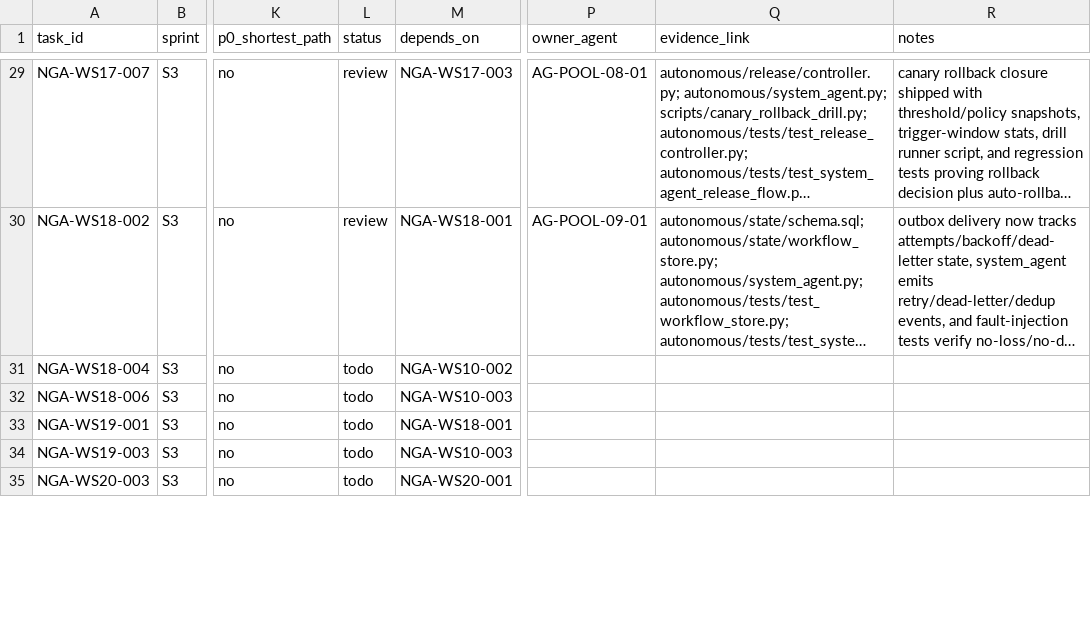
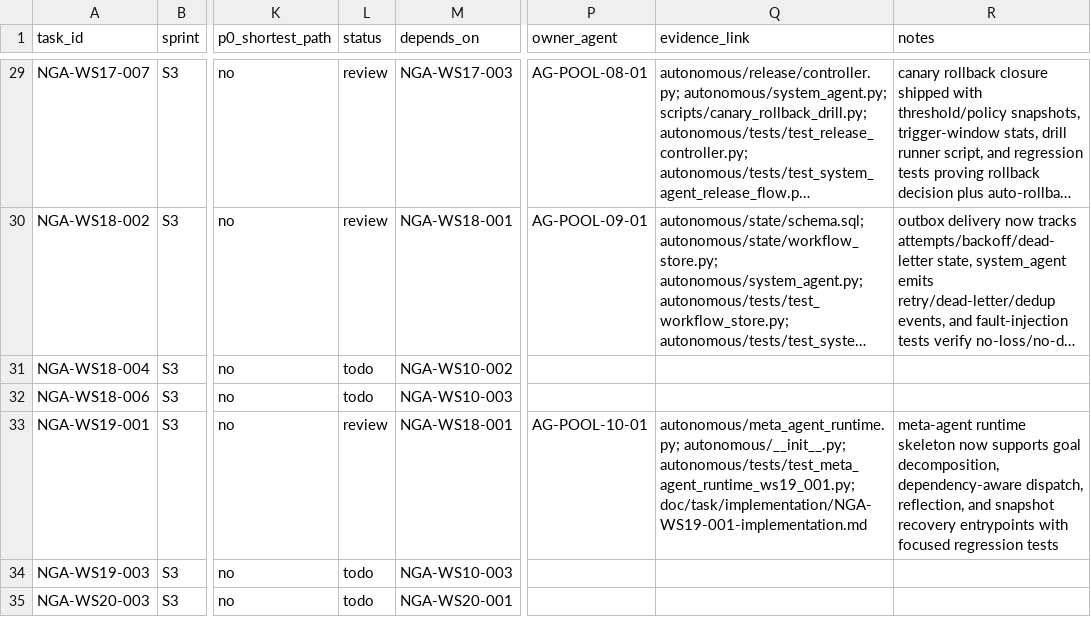
Before and after one commit to Yidhar/Embla_System, a CSV file: doc/task/09-execution-board.csv, drawn as a sheet; only a part is shown, gaps mark what is left out; long unchanged cells end in …; the diff names each change by its address in the sheet, - before the commit and + after, or states it on an @@ line.

Commit message:
feat: scaffold ws19-001 meta-agent runtime

```diff
--- a/doc/task/09-execution-board.csv
+++ b/doc/task/09-execution-board.csv
-L33 (status): todo
+L33 (status): review
-P33 (owner_agent): (empty)
+P33 (owner_agent): AG-POOL-10-01
-Q33 (evidence_link): (empty)
+Q33 (evidence_link): autonomous/meta_agent_runtime.py; autonomous/__init__.py; autonomous/tests/test_meta_agent_runtime_ws19_001.py; doc/task/implementation/NGA-WS19-001-implementation.md
-R33 (notes): (empty)
+R33 (notes): meta-agent runtime skeleton now supports goal decomposition, dependency-aware dispatch, reflection, and snapshot recovery entrypoints with focused regression tests
```
Also changed, not shown: 4 other files.
